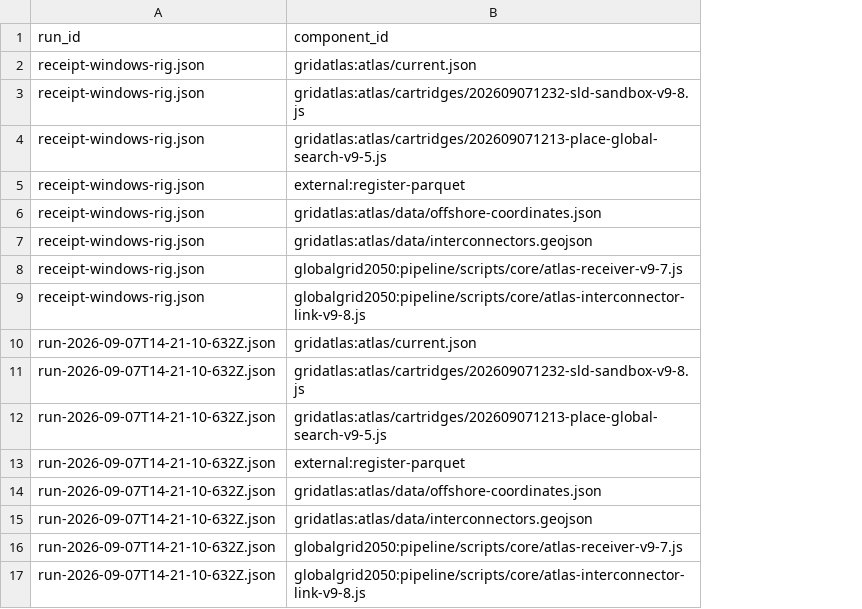
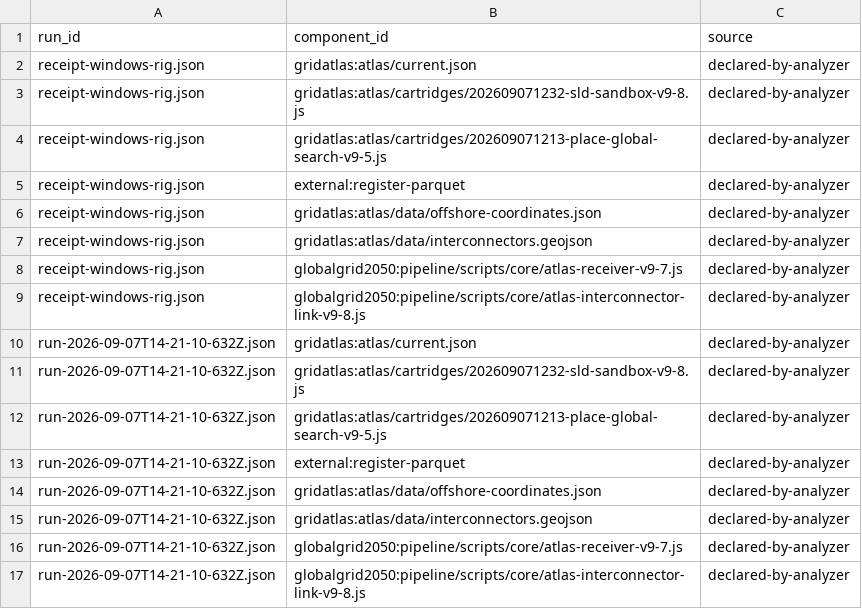
Before and after one commit to Ventusltd/testcode, a TSV file: sandbox/pairs/20260907T141211Z-W/relational/run_inputs.tsv, drawn as a sheet; the diff names each change by its address in the sheet, - before the commit and + after, or states it on an @@ line.

```diff
--- a/sandbox/pairs/20260907T141211Z-W/relational/run_inputs.tsv
+++ b/sandbox/pairs/20260907T141211Z-W/relational/run_inputs.tsv
+column C (source), rows 2-17: all declared-by-analyzer
```
Also changed, not shown: 8 other files.
